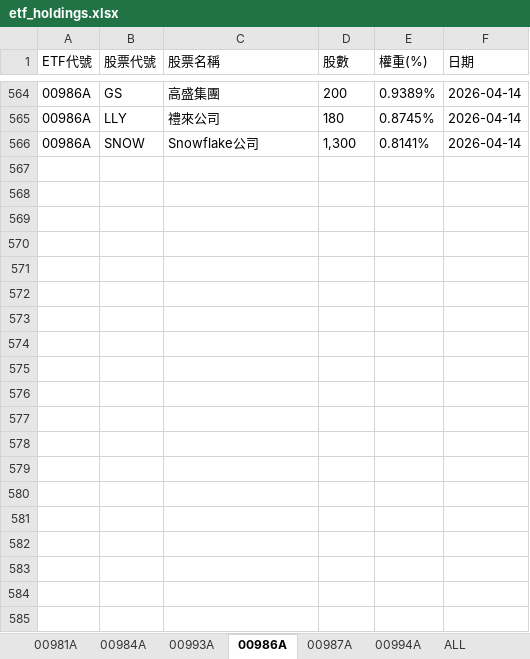
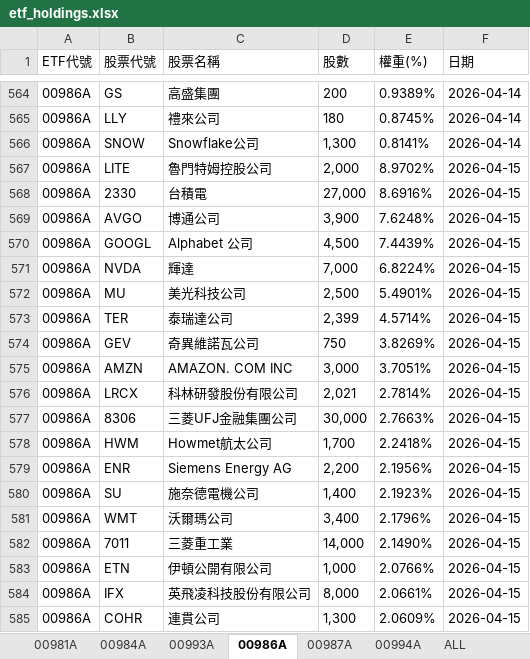
Before and after one commit to Terry-usdc/etf-auto-update, an Excel workbook: etf_holdings.xlsx, sheet 00986A, drawn as a sheet; only a part is shown, gaps mark what is left out; values as stored, in another font and other column widths than the file's, no borders; the diff covers the shown part only; the diff names each change by its address in the sheet, - before the commit and + after, or states it on an @@ line.

```diff
--- a/etf_holdings.xlsx (sheet 00986A)
+++ b/etf_holdings.xlsx (sheet 00986A)
+row 567: 00986A | LITE | 魯門特姆控股公司 | 2,000 | 8.9702% | 2026-04-15
+row 568: 00986A | 2330 | 台積電 | 27,000 | 8.6916% | 2026-04-15
+row 569: 00986A | AVGO | 博通公司 | 3,900 | 7.6248% | 2026-04-15
+row 570: 00986A | GOOGL | Alphabet 公司 | 4,500 | 7.4439% | 2026-04-15
+row 571: 00986A | NVDA | 輝達 | 7,000 | 6.8224% | 2026-04-15
+row 572: 00986A | MU | 美光科技公司 | 2,500 | 5.4901% | 2026-04-15
+row 573: 00986A | TER | 泰瑞達公司 | 2,399 | 4.5714% | 2026-04-15
+row 574: 00986A | GEV | 奇異維諾瓦公司 | 750 | 3.8269% | 2026-04-15
+row 575: 00986A | AMZN | AMAZON. COM INC | 3,000 | 3.7051% | 2026-04-15
+row 576: 00986A | LRCX | 科林研發股份有限公司 | 2,021 | 2.7814% | 2026-04-15
+row 577: 00986A | 8306 | 三菱UFJ金融集團公司 | 30,000 | 2.7663% | 2026-04-15
+row 578: 00986A | HWM | Howmet航太公司 | 1,700 | 2.2418% | 2026-04-15
+row 579: 00986A | ENR | Siemens Energy AG | 2,200 | 2.1956% | 2026-04-15
+row 580: 00986A | SU | 施奈德電機公司 | 1,400 | 2.1923% | 2026-04-15
+row 581: 00986A | WMT | 沃爾瑪公司 | 3,400 | 2.1796% | 2026-04-15
+row 582: 00986A | 7011 | 三菱重工業 | 14,000 | 2.1490% | 2026-04-15
+row 583: 00986A | ETN | 伊頓公開有限公司 | 1,000 | 2.0766% | 2026-04-15
+row 584: 00986A | IFX | 英飛凌科技股份有限公司 | 8,000 | 2.0661% | 2026-04-15
+row 585: 00986A | COHR | 連貫公司 | 1,300 | 2.0609% | 2026-04-15
```
Also changed, not shown: 10 added rows elsewhere in this sheet, sheet ALL, sheet 00981A, sheet 00994A.
